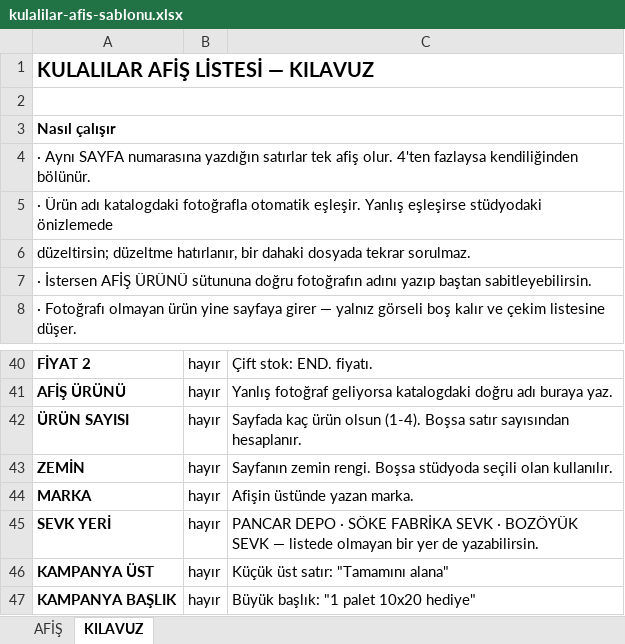
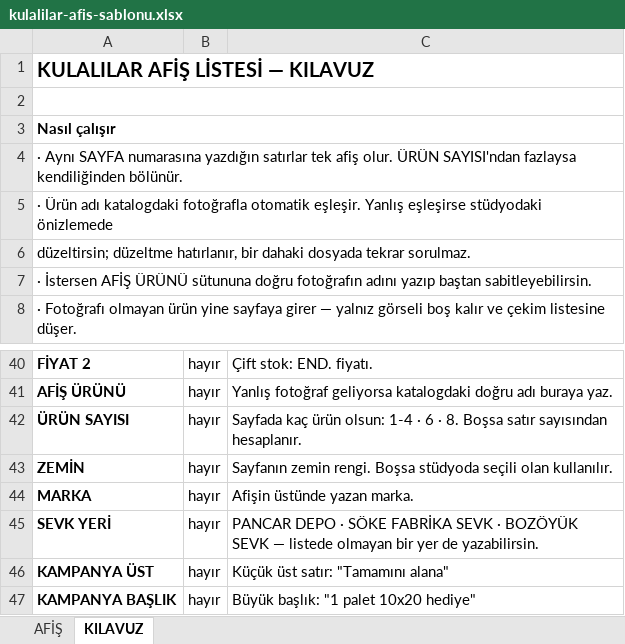
Before and after one commit to BerkeKulali/SeramikAPP, an Excel workbook: public/sablon/kulalilar-afis-sablonu.xlsx, sheet KILAVUZ, drawn as a sheet; only a part is shown, gaps mark what is left out; values as stored, in another font and other column widths than the file's, no borders; the diff names each change by its address in the sheet, - before the commit and + after, or states it on an @@ line.

```diff
--- a/public/sablon/kulalilar-afis-sablonu.xlsx (sheet KILAVUZ)
+++ b/public/sablon/kulalilar-afis-sablonu.xlsx (sheet KILAVUZ)
-A4: …afiş olur. 4'ten fazlaysa kendiliğinden…
+A4: …afiş olur. ÜRÜN SAYISI'ndan fazlaysa kendiliğinden…
-C42: …kaç ürün olsun (1-4). Boşsa satır…
+C42: …kaç ürün olsun: 1-4 · 6 · 8. Boşsa satır…
```
Also changed, not shown: 3 other files.
